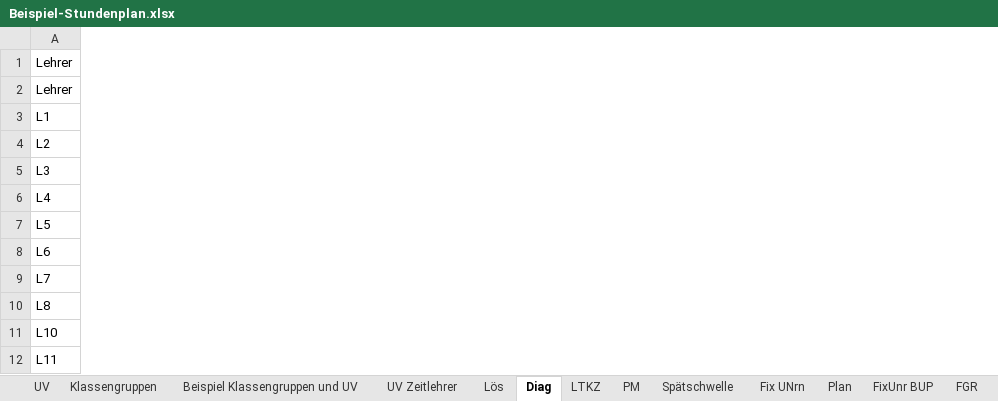
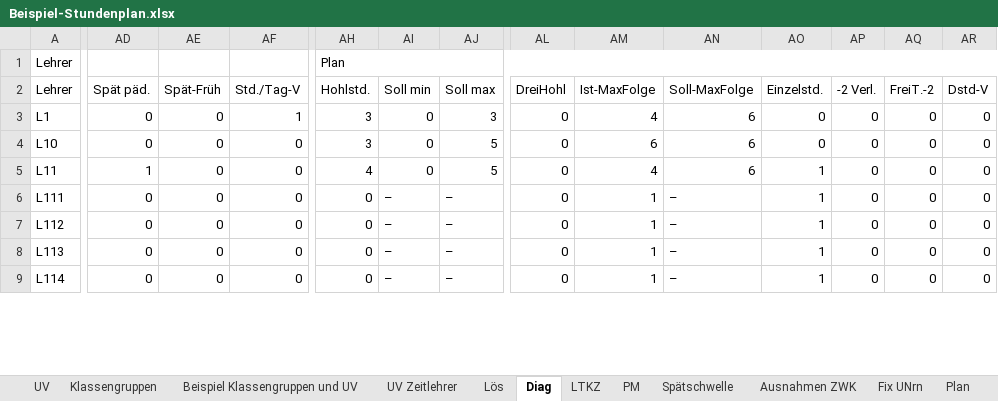
Before and after one commit to Ansgar13/Stundenplanprogramm, an Excel workbook: Beispiel-Stundenplan.xlsx, sheet Diag, drawn as a sheet; only a part is shown, gaps mark what is left out; values as stored, in another font and other column widths than the file's, no cell formats; removed rows and columns are numbered as before the commit, all else as after; rows hold the shown columns only; the diff covers the shown part only; the diff names each change by its address in the sheet, - before the commit and + after, or states it on an @@ line.

```diff
--- a/Beispiel-Stundenplan.xlsx (sheet Diag)
+++ b/Beispiel-Stundenplan.xlsx (sheet Diag)
+sheet tab: Ausnahmen ZWK
+column AD, rows 2-5: Spät päd. | 0 | 0 | 1
+column AE, rows 2-5: Spät-Früh | 0 | 0 | 0
+column AF, rows 2-5: Std./Tag-V | 1 | 0 | 0
+column AH, rows 1-5: Plan | Hohlstd. | 3 | 3 | 4
+column AI, rows 2-5: Soll min | 0 | 0 | 0
+column AJ, rows 2-5: Soll max | 3 | 5 | 5
+column AL, rows 2-5: DreiHohl | 0 | 0 | 0
+column AM, rows 2-5: Ist-MaxFolge | 4 | 6 | 4
+column AN, rows 2-5: Soll-MaxFolge | 6 | 6 | 6
+column AO, rows 2-5: Einzelstd. | 0 | 0 | 1
+column AP, rows 2-5: -2 Verl. | 0 | 0 | 0
+column AQ, rows 2-5: FreiT.-2 | 0 | 0 | 0
+column AR, rows 2-5: Dstd-V | 0 | 0 | 0
-row 4: L2
-row 5: L3
-row 6: L4
-row 7: L5
-row 8: L6
-row 9: L7
-row 10: L8
@@ row 99 moved to row 6: L111 @@
@@ row 100 moved to row 7: L112 @@
@@ row 101 moved to row 8: L113 @@
@@ row 102 moved to row 9: L114 @@
```
Also changed, not shown: 8 added rows, 1 removed row, 2 moved rows, 5 added columns, 116 edited cells and merged cells elsewhere in this sheet, sheet Plan, sheet Verl, sheet Rank, sheet TR-F, sheet Dstd-F, sheet EdCfg, 4 more sheets, other sheet tabs, cell formats.
